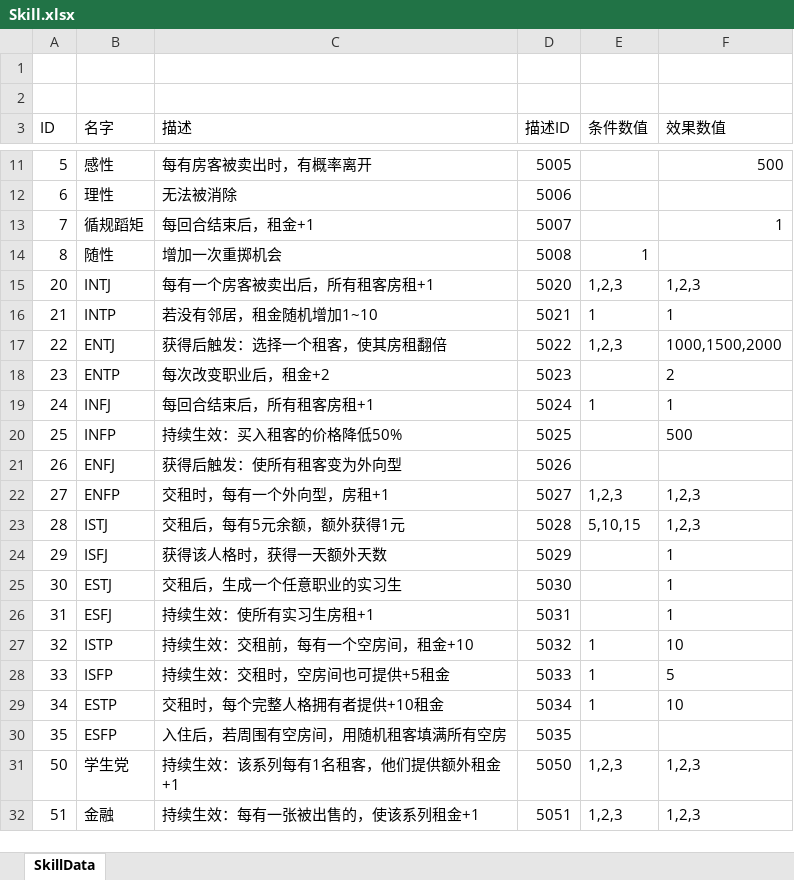
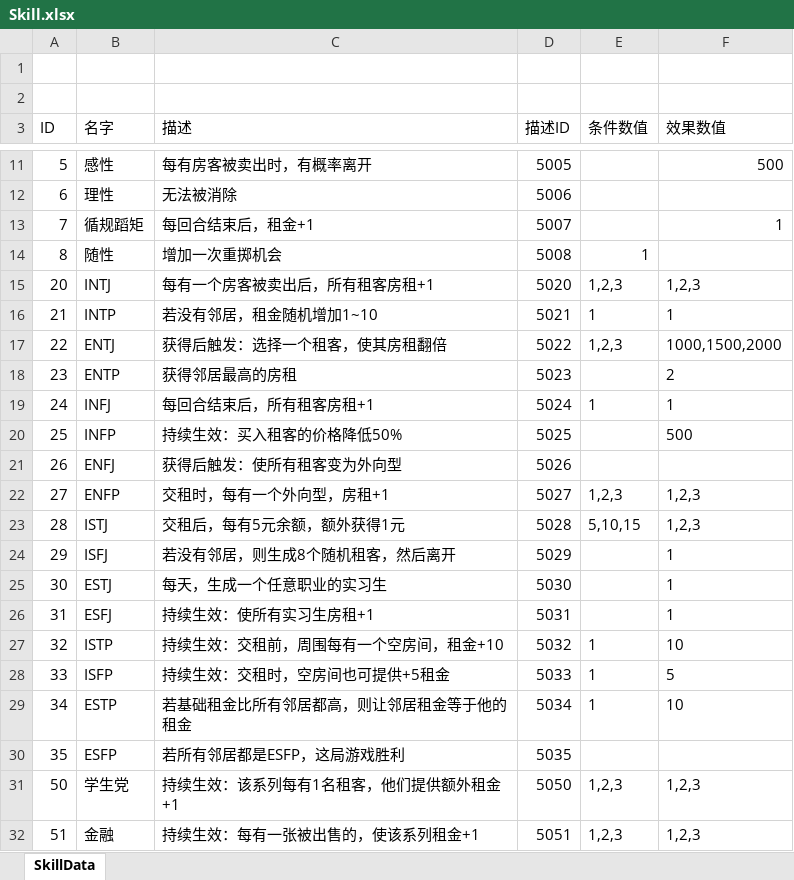
Before and after one commit to tHeJeff0/GoldenMansion, an Excel workbook: Data/Skill.xlsx, sheet SkillData, drawn as a sheet; only a part is shown, gaps mark what is left out; values as stored, in another font and other column widths than the file's, no borders; the diff names each change by its address in the sheet, - before the commit and + after, or states it on an @@ line.

```diff
--- a/Data/Skill.xlsx (sheet SkillData)
+++ b/Data/Skill.xlsx (sheet SkillData)
-C18 (描述): 每次改变职业后，租金+2
+C18 (描述): 获得邻居最高的房租
-C24 (描述): 获得该人格时，获得一天额外天数
+C24 (描述): 若没有邻居，则生成8个随机租客，然后离开
-C25 (描述): 交租后，生成一个任意职业的实习生
+C25 (描述): 每天，生成一个任意职业的实习生
-C27 (描述): 持续生效：交租前，每有一个空房间，租金+10
+C27 (描述): 持续生效：交租前，周围每有一个空房间，租金+10
-C29 (描述): 交租时，每个完整人格拥有者提供+10租金
+C29 (描述): 若基础租金比所有邻居都高，则让邻居租金等于他的租金
-C30 (描述): 入住后，若周围有空房间，用随机租客填满所有空房
+C30 (描述): 若所有邻居都是ESFP，这局游戏胜利
```
Also changed, not shown: Data/Character.xlsx, 3 other files.
